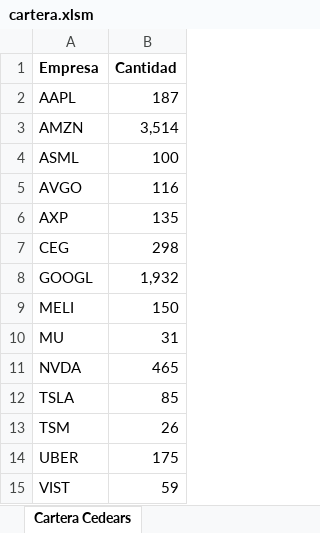
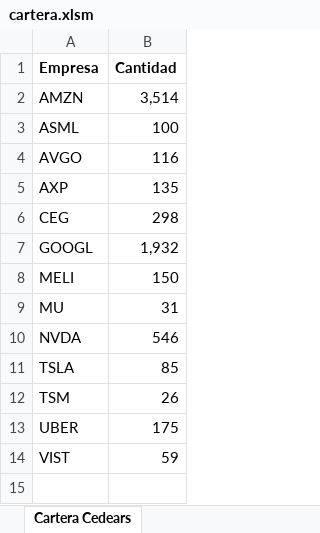
Before and after one commit to francubisino/dashboard-financiero, an Excel workbook: cartera.xlsm, sheet Cartera Cedears, drawn as a sheet; values as stored, in another font and other column widths than the file's, no borders; removed rows and columns are numbered as before the commit, all else as after; the diff names each change by its address in the sheet, - before the commit and + after, or states it on an @@ line.

```diff
--- a/cartera.xlsm (sheet Cartera Cedears)
+++ b/cartera.xlsm (sheet Cartera Cedears)
-row 2: AAPL | 187
-B10 (Cantidad): 465
+B10 (Cantidad): 546
```
